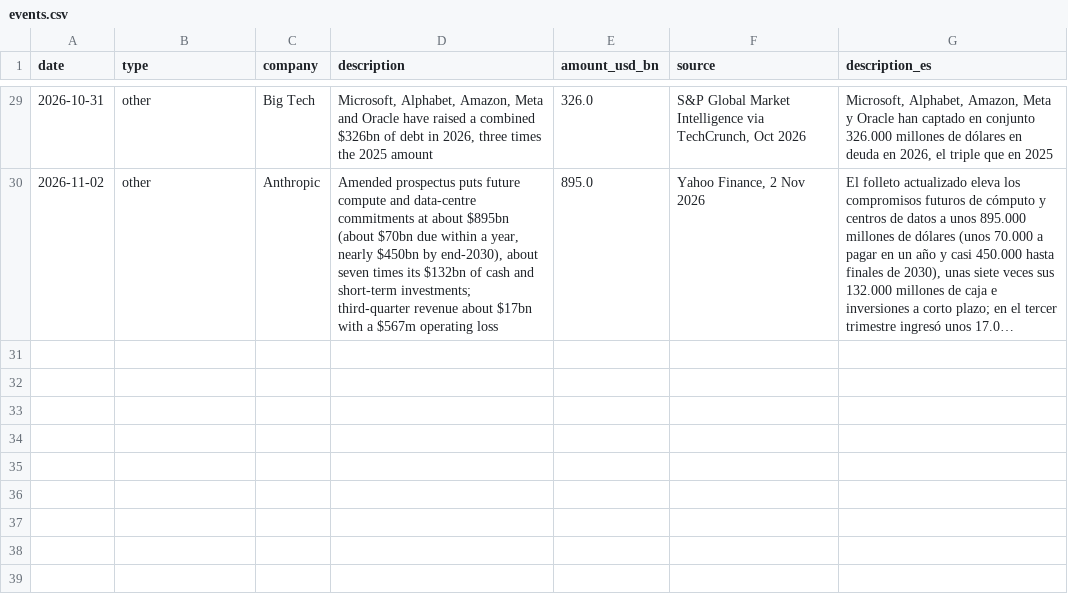
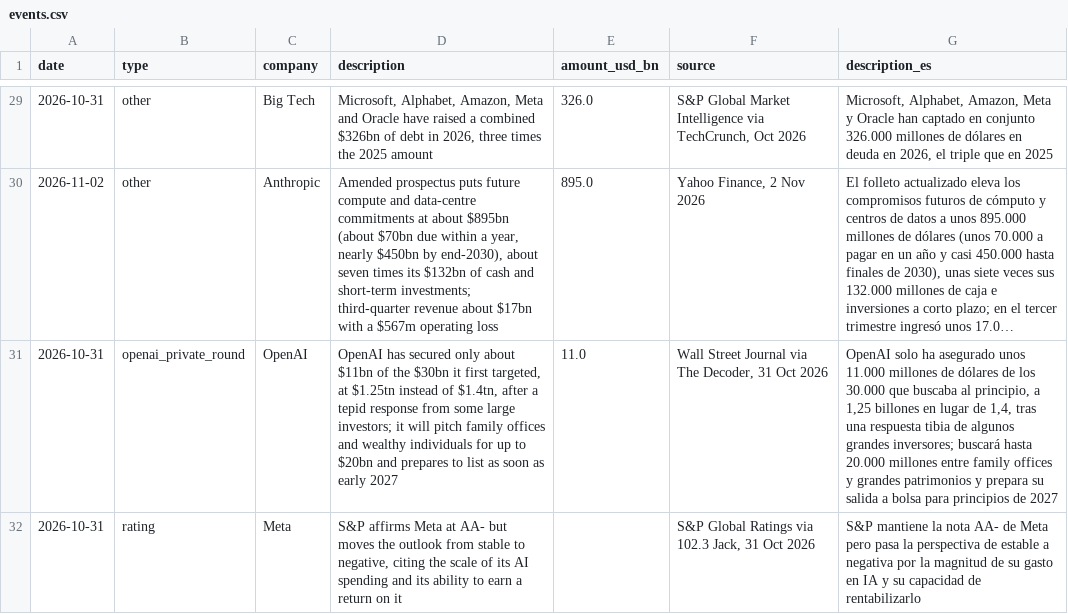
Before and after one commit to Acedoo/chips-and-risk, a CSV file: events.csv, drawn as a sheet; only a part is shown, gaps mark what is left out; long unchanged cells end in …; the diff names each change by its address in the sheet, - before the commit and + after, or states it on an @@ line.

```diff
--- a/events.csv
+++ b/events.csv
+row 31: 2026-10-31 | openai_private_round | OpenAI | OpenAI has secured only about $11bn of the $30bn it first targeted, at $1.25tn instead of $1.4tn, after a tepid response from some large investors; it will pitch family offices and wealthy individuals for up to $20bn and prepares to list as soon as early 2027 | 11.0 | Wall Street Journal via The Decoder, 31 Oct 2026 | OpenAI solo ha asegurado unos 11.000 millones de dólares de los 30.000 que buscaba al principio, a 1,25 billones en lugar de 1,4, tras una respuesta tibia de algunos grandes inversores; buscará hasta 20.000 millones entre family offices y grandes patrimonios y prepara su salida a bolsa para principios de 2027
+row 32: 2026-10-31 | rating | Meta | S&P affirms Meta at AA- but moves the outlook from stable to negative, citing the scale of its AI spending and its ability to earn a return on it |  | S&P Global Ratings via 102.3 Jack, 31 Oct 2026 | S&P mantiene la nota AA- de Meta pero pasa la perspectiva de estable a negativa por la magnitud de su gasto en IA y su capacidad de rentabilizarlo
```
